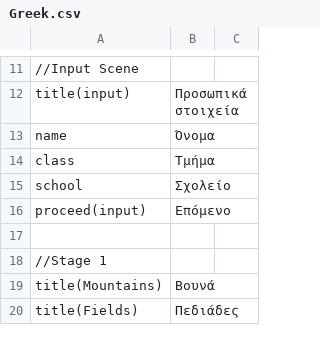
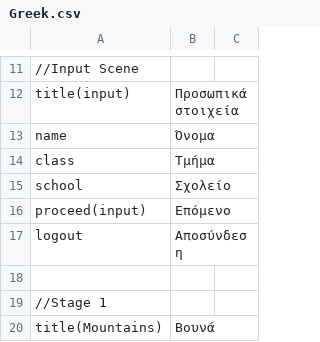
Before and after one commit to PanMig/Wind-Energy-Lab, a CSV file: Assets/LocalizeService/Resources/Localization/Greek.csv, drawn as a sheet; only a part is shown, gaps mark what is left out; the shorter side is filled out with more unchanged rows.

```diff
--- a/Assets/LocalizeService/Resources/Localization/Greek.csv
+++ b/Assets/LocalizeService/Resources/Localization/Greek.csv
@@ -16,2 +16,3 @@ school, Σχολείο
 proceed(input),Επόμενο
+logout,Αποσύνδεση
 
```
Also changed, not shown: Assets/LocalizeService/Resources/Localization/English.csv, 13 other files.
